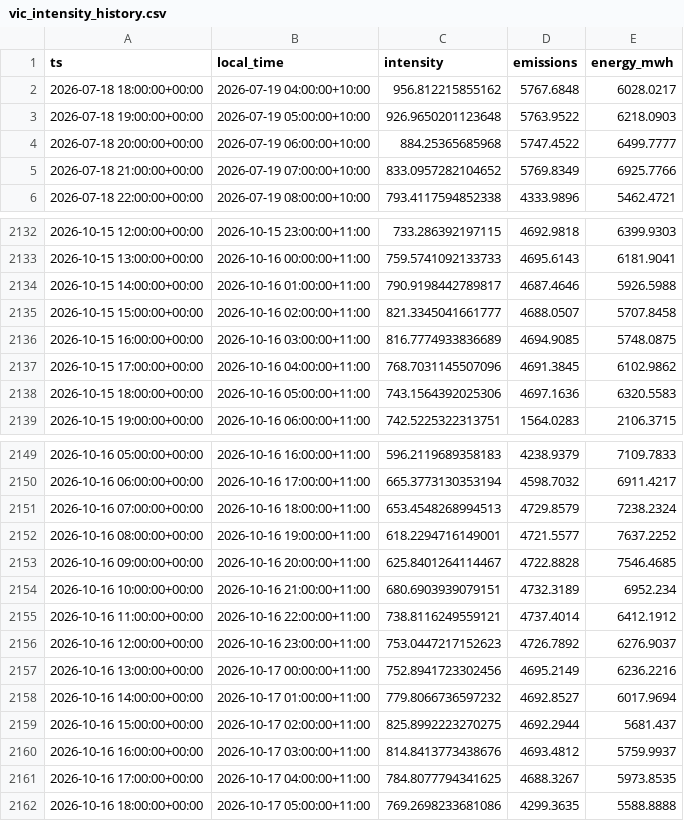
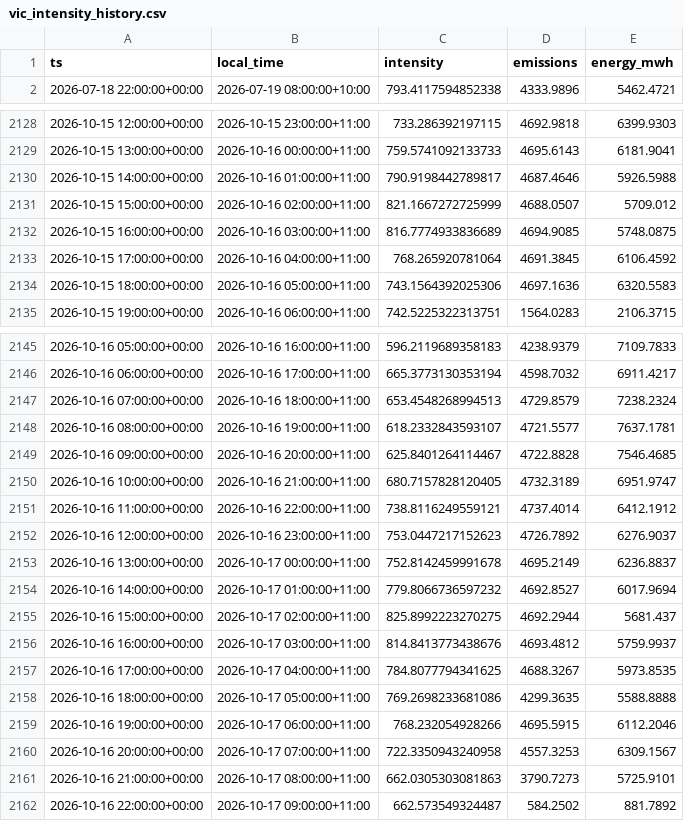
Before and after one commit to hdia/cleancharge-live, a CSV file: data/live/vic_intensity_history.csv, drawn as a sheet; only a part is shown, gaps mark what is left out; the diff covers the shown part only.

```diff
--- a/data/live/vic_intensity_history.csv
+++ b/data/live/vic_intensity_history.csv
@@ -1,6 +1,2 @@
 ts,local_time,intensity,emissions,energy_mwh
-2026-07-18 18:00:00+00:00,2026-07-19 04:00:00+10:00,956.812215855162,5767.6848,6028.0217
-2026-07-18 19:00:00+00:00,2026-07-19 05:00:00+10:00,926.9650201123648,5763.9522,6218.0903
-2026-07-18 20:00:00+00:00,2026-07-19 06:00:00+10:00,884.25365685968,5747.4522,6499.7777
-2026-07-18 21:00:00+00:00,2026-07-19 07:00:00+10:00,833.0957282104652,5769.8349,6925.7766
 2026-07-18 22:00:00+00:00,2026-07-19 08:00:00+10:00,793.4117594852338,4333.9896,5462.4721
@@ -2134,5 +2130,5 @@ ts,local_time,intensity,emissions,energy_mwh
 2026-10-15 14:00:00+00:00,2026-10-16 01:00:00+11:00,790.9198442789817,4687.4646,5926.5988
-2026-10-15 15:00:00+00:00,2026-10-16 02:00:00+11:00,821.3345041661777,4688.0507,5707.8458
+2026-10-15 15:00:00+00:00,2026-10-16 02:00:00+11:00,821.1667272725999,4688.0507,5709.012
 2026-10-15 16:00:00+00:00,2026-10-16 03:00:00+11:00,816.7774933836689,4694.9085,5748.0875
-2026-10-15 17:00:00+00:00,2026-10-16 04:00:00+11:00,768.7031145507096,4691.3845,6102.9862
+2026-10-15 17:00:00+00:00,2026-10-16 04:00:00+11:00,768.265920781064,4691.3845,6106.4592
 2026-10-15 18:00:00+00:00,2026-10-16 05:00:00+11:00,743.1564392025306,4697.1636,6320.5583
@@ -2151,8 +2147,8 @@ ts,local_time,intensity,emissions,energy_mwh
 2026-10-16 07:00:00+00:00,2026-10-16 18:00:00+11:00,653.4548268994513,4729.8579,7238.2324
-2026-10-16 08:00:00+00:00,2026-10-16 19:00:00+11:00,618.2294716149001,4721.5577,7637.2252
+2026-10-16 08:00:00+00:00,2026-10-16 19:00:00+11:00,618.2332843593107,4721.5577,7637.1781
 2026-10-16 09:00:00+00:00,2026-10-16 20:00:00+11:00,625.8401264114467,4722.8828,7546.4685
-2026-10-16 10:00:00+00:00,2026-10-16 21:00:00+11:00,680.6903939079151,4732.3189,6952.234
+2026-10-16 10:00:00+00:00,2026-10-16 21:00:00+11:00,680.7157828120405,4732.3189,6951.9747
 2026-10-16 11:00:00+00:00,2026-10-16 22:00:00+11:00,738.8116249559121,4737.4014,6412.1912
 2026-10-16 12:00:00+00:00,2026-10-16 23:00:00+11:00,753.0447217152623,4726.7892,6276.9037
-2026-10-16 13:00:00+00:00,2026-10-17 00:00:00+11:00,752.8941723302456,4695.2149,6236.2216
+2026-10-16 13:00:00+00:00,2026-10-17 00:00:00+11:00,752.8142459991678,4695.2149,6236.8837
 2026-10-16 14:00:00+00:00,2026-10-17 01:00:00+11:00,779.8066736597232,4692.8527,6017.9694
@@ -2162 +2158,5 @@ ts,local_time,intensity,emissions,energy_mwh
 2026-10-16 18:00:00+00:00,2026-10-17 05:00:00+11:00,769.2698233681086,4299.3635,5588.8888
+2026-10-16 19:00:00+00:00,2026-10-17 06:00:00+11:00,768.232054928266,4695.5915,6112.2046
+2026-10-16 20:00:00+00:00,2026-10-17 07:00:00+11:00,722.3350943240958,4557.3253,6309.1567
+2026-10-16 21:00:00+00:00,2026-10-17 08:00:00+11:00,662.0305303081863,3790.7273,5725.9101
+2026-10-16 22:00:00+00:00,2026-10-17 09:00:00+11:00,662.573549324487,584.2502,881.7892
```
Also changed, not shown: 3 edited cells elsewhere in this file, data/live/vic_latest_observations.csv, 5 other files.
